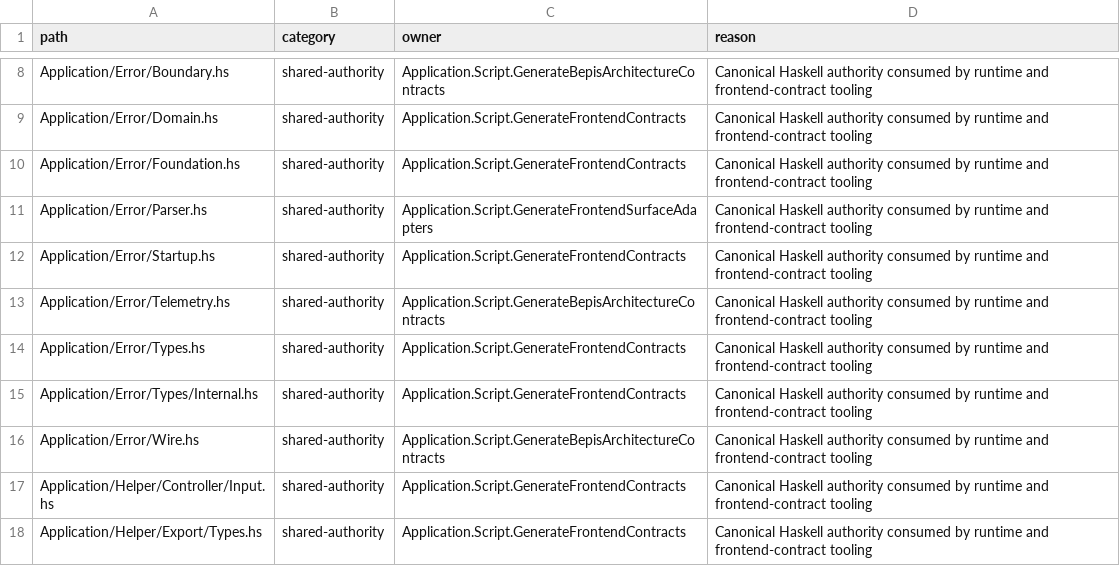
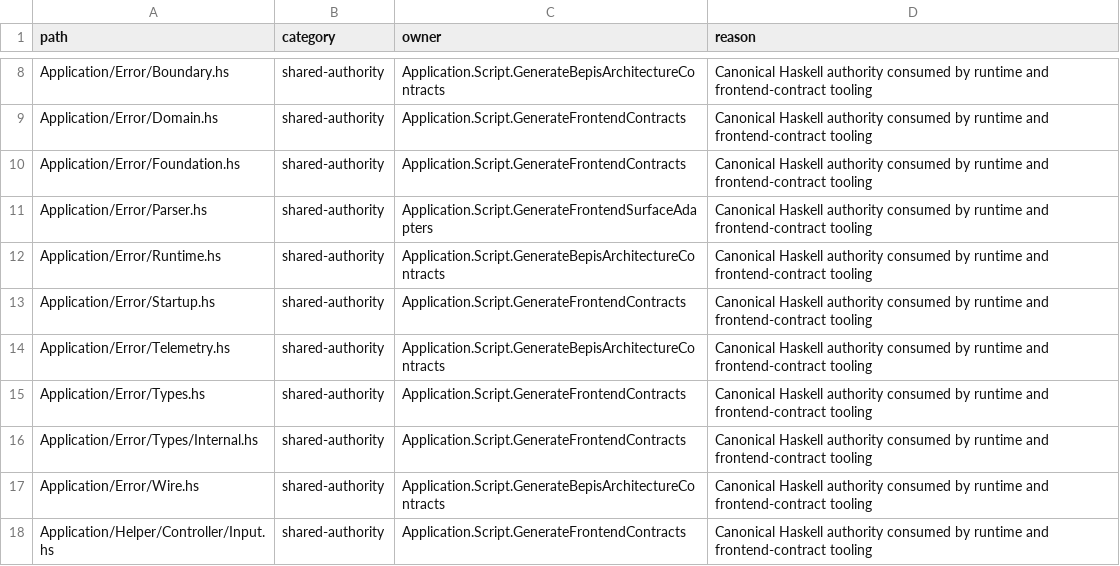
Before and after one commit to BeaudanBrown/ihp-roster, a TSV file: Config/nix/frontend-contract-tool-module-inventory.tsv, drawn as a sheet; only a part is shown, gaps mark what is left out; the shorter side is filled out with more unchanged rows.

```diff
--- a/Config/nix/frontend-contract-tool-module-inventory.tsv
+++ b/Config/nix/frontend-contract-tool-module-inventory.tsv
@@ -11,2 +11,3 @@ Application/Error/Foundation.hs	shared-authority	Application.Script.GenerateFron
 Application/Error/Parser.hs	shared-authority	Application.Script.GenerateFrontendSurfaceAdapters	Canonical Haskell authority consumed by runtime and frontend-contract tooling
+Application/Error/Runtime.hs	shared-authority	Application.Script.GenerateBepisArchitectureContracts	Canonical Haskell authority consumed by runtime and frontend-contract tooling
 Application/Error/Startup.hs	shared-authority	Application.Script.GenerateFrontendContracts	Canonical Haskell authority consumed by runtime and frontend-contract tooling
```
Also changed, not shown: 17 other files.
